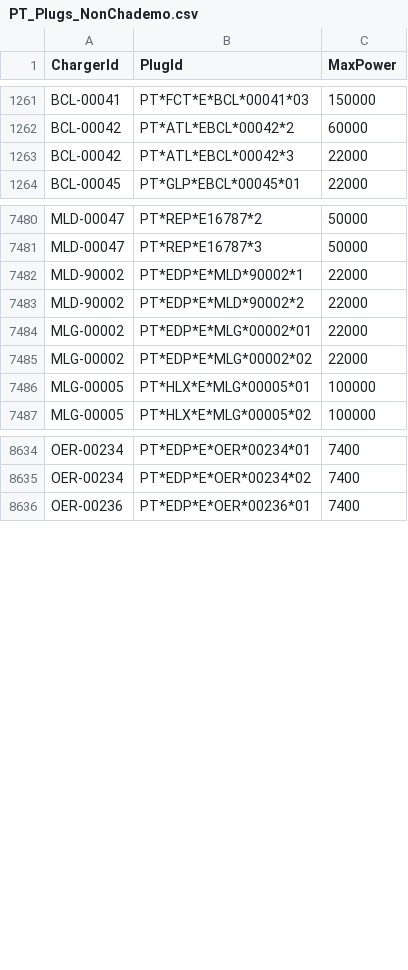
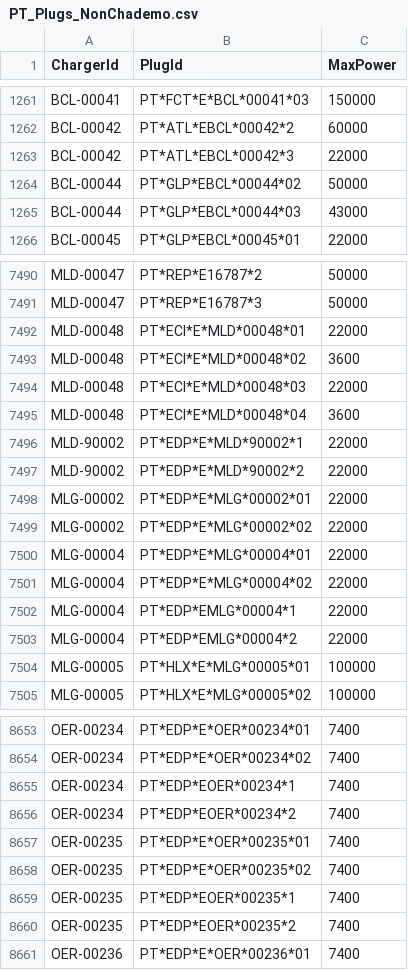
Before and after one commit to pmreis/emobility, a CSV file: data/outputs/PT_Plugs_NonChademo.csv, drawn as a sheet; only a part is shown, gaps mark what is left out; the diff covers the shown part only; the diff names each change by its address in the sheet, - before the commit and + after, or states it on an @@ line.

```diff
--- a/data/outputs/PT_Plugs_NonChademo.csv
+++ b/data/outputs/PT_Plugs_NonChademo.csv
+row 1264: BCL-00044 | PT*GLP*EBCL*00044*02 | 50000
+row 1265: BCL-00044 | PT*GLP*EBCL*00044*03 | 43000
+row 7492: MLD-00048 | PT*ECI*E*MLD*00048*01 | 22000
+row 7493: MLD-00048 | PT*ECI*E*MLD*00048*02 | 3600
+row 7494: MLD-00048 | PT*ECI*E*MLD*00048*03 | 22000
+row 7495: MLD-00048 | PT*ECI*E*MLD*00048*04 | 3600
+row 7500: MLG-00004 | PT*EDP*E*MLG*00004*01 | 22000
+row 7501: MLG-00004 | PT*EDP*E*MLG*00004*02 | 22000
+row 7502: MLG-00004 | PT*EDP*EMLG*00004*1 | 22000
+row 7503: MLG-00004 | PT*EDP*EMLG*00004*2 | 22000
+row 8655: OER-00234 | PT*EDP*EOER*00234*1 | 7400
+row 8656: OER-00234 | PT*EDP*EOER*00234*2 | 7400
+row 8657: OER-00235 | PT*EDP*E*OER*00235*01 | 7400
+row 8658: OER-00235 | PT*EDP*E*OER*00235*02 | 7400
+row 8659: OER-00235 | PT*EDP*EOER*00235*1 | 7400
+row 8660: OER-00235 | PT*EDP*EOER*00235*2 | 7400
```
Also changed, not shown: 26 added rows elsewhere in this file, data/outputs/PT_Chargers.csv, data/outputs/PT_Chargers_New_Today.csv, 4 other files.
